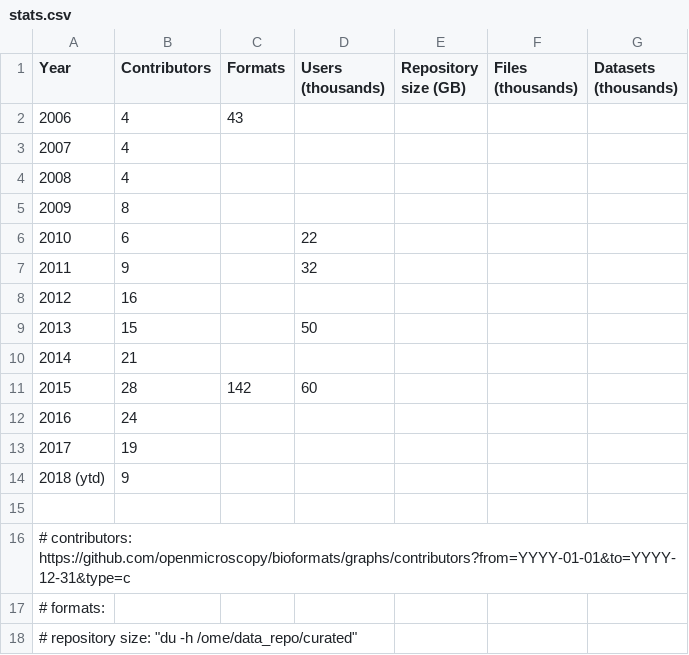
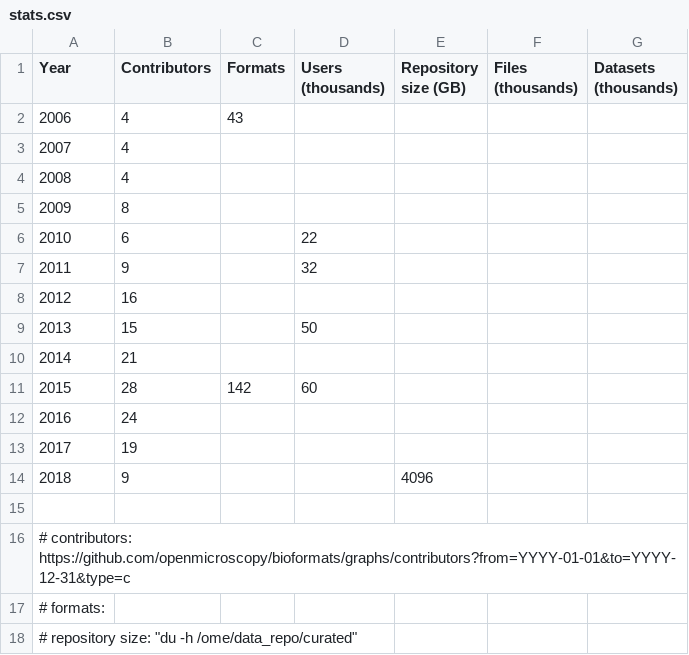
Before and after one commit to melissalinkert/presentations, a CSV file: 2018/Users-Meeting/Introduction-to-Bio-Formats/stats.csv, drawn as a sheet; removed rows and columns are numbered as before the commit, all else as after; the diff names each change by its address in the sheet, - before the commit and + after, or states it on an @@ line.

Commit message:
Add current repo size (4.0TB)

```diff
--- a/2018/Users-Meeting/Introduction-to-Bio-Formats/stats.csv
+++ b/2018/Users-Meeting/Introduction-to-Bio-Formats/stats.csv
-row 14: 2018 (ytd) | 9
+row 14: 2018 | 9 |  |  | 4096
```
